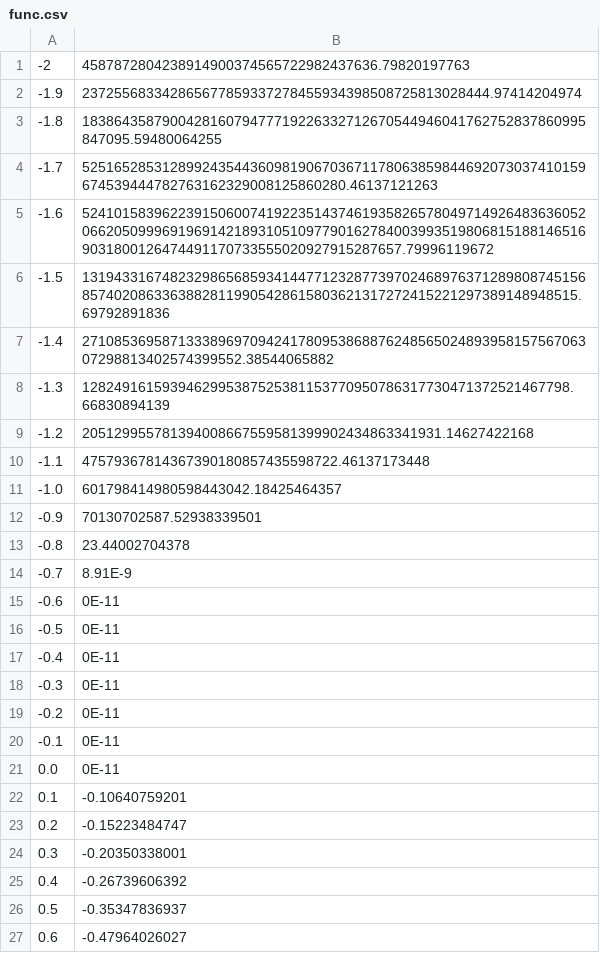
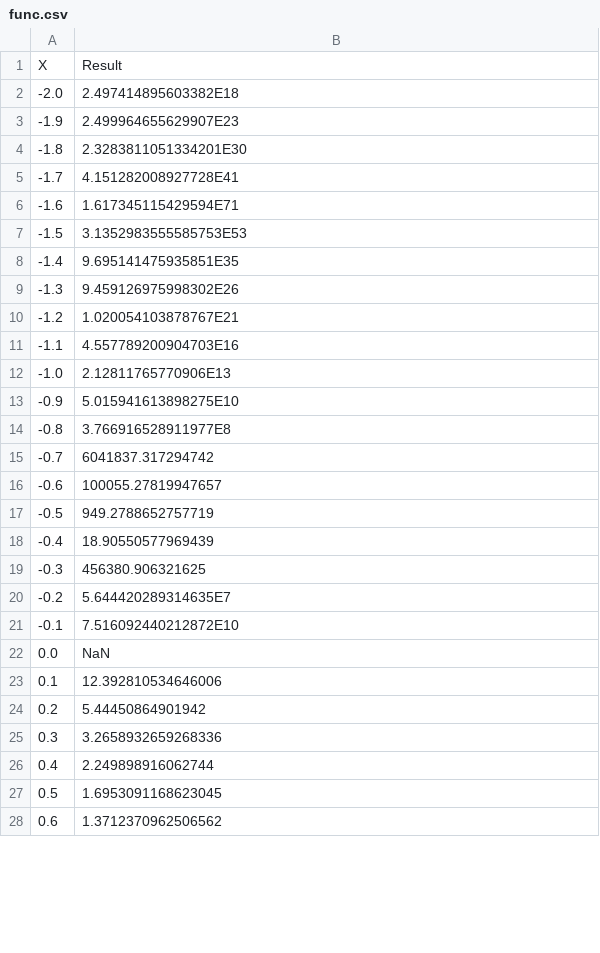
Before and after one commit to itmoCSE25/TPO, a CSV file: tpo_lab2/csv/func.csv, drawn as a sheet; only a part is shown; the diff covers the shown part only.

```diff
--- a/tpo_lab2/csv/func.csv
+++ b/tpo_lab2/csv/func.csv
@@ -1,27 +1,28 @@
--2,4587872804238914900374565722982437636.79820197763
--1.9,237255683342865677859337278455934398508725813028444.97414204974
--1.8,183864358790042816079477719226332712670544946041762752837860995847095.59480064255
--1.7,525165285312899243544360981906703671178063859844692073037410159674539444782763162329008125860280.46137121263
--1.6,5241015839622391506007419223514374619358265780497149264836360520662050999691969142189310510977901627840039935198068151881465169031800126474491170733555020927915287657.79996119672
--1.5,13194331674823298656859341447712328773970246897637128980874515685740208633638828119905428615803621317272415221297389148948515.69792891836
--1.4,27108536958713338969709424178095386887624856502489395815756706307298813402574399552.38544065882
--1.3,1282491615939462995387525381153770950786317730471372521467798.66830894139
--1.2,205129955781394008667559581399902434863341931.14627422168
--1.1,47579367814367390180857435598722.46137173448
--1.0,601798414980598443042.18425464357
--0.9,70130702587.52938339501
--0.8,23.44002704378
--0.7,8.91E-9
--0.6,0E-11
--0.5,0E-11
--0.4,0E-11
--0.3,0E-11
--0.2,0E-11
--0.1,0E-11
-0.0,0E-11
-0.1,-0.10640759201
-0.2,-0.15223484747
-0.3,-0.20350338001
-0.4,-0.26739606392
-0.5,-0.35347836937
-0.6,-0.47964026027
+X, Result
+-2.0, 2.497414895603382E18
+-1.9, 2.499964655629907E23
+-1.8, 2.3283811051334201E30
+-1.7, 4.151282008927728E41
+-1.6, 1.617345115429594E71
+-1.5, 3.1352983555585753E53
+-1.4, 9.695141475935851E35
+-1.3, 9.459126975998302E26
+-1.2, 1.020054103878767E21
+-1.1, 4.557789200904703E16
+-1.0, 2.12811765770906E13
+-0.9, 5.015941613898275E10
+-0.8, 3.766916528911977E8
+-0.7, 6041837.317294742
+-0.6, 100055.27819947657
+-0.5, 949.2788652757719
+-0.4, 18.90550577969439
+-0.3, 456380.906321625
+-0.2, 5.644420289314635E7
+-0.1, 7.516092440212872E10
+0.0, NaN
+0.1, 12.392810534646006
+0.2, 5.44450864901942
+0.3, 3.2658932659268336
+0.4, 2.249898916062744
+0.5, 1.6953091168623045
+0.6, 1.3712370962506562
```
Also changed, not shown: 14 edited cells elsewhere in this file, tpo_lab2/csv/cot.csv, tpo_lab2/csv/ln.csv, 21 other files.
